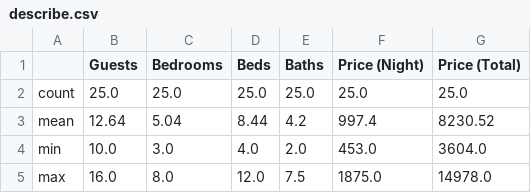
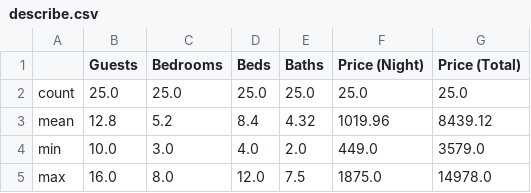
Before and after one commit to mjallen729/GSheet-From-WebData, a CSV file: exports/describe.csv, drawn as a sheet.

Commit message:
Update describe.csv

```diff
--- a/exports/describe.csv
+++ b/exports/describe.csv
@@ -2,4 +2,4 @@
 count,25.0,25.0,25.0,25.0,25.0,25.0
-mean,12.64,5.04,8.44,4.2,997.4,8230.52
-min,10.0,3.0,4.0,2.0,453.0,3604.0
+mean,12.8,5.2,8.4,4.32,1019.96,8439.12
+min,10.0,3.0,4.0,2.0,449.0,3579.0
 max,16.0,8.0,12.0,7.5,1875.0,14978.0
```
